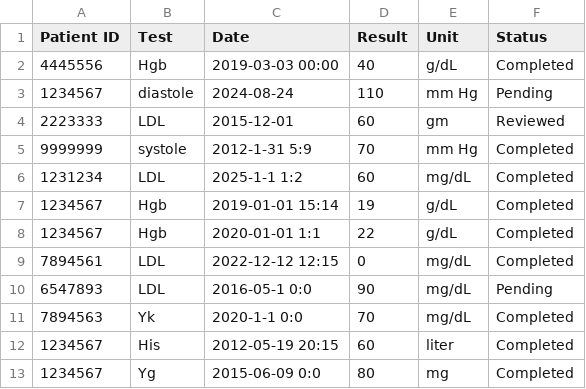
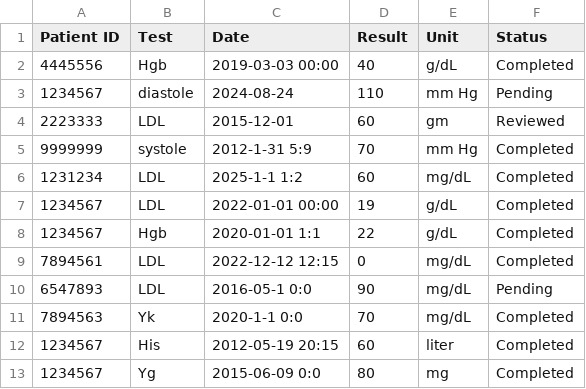
Before and after one commit to MohammadHamo912/ClinicalSystemUsingPython, a CSV file: medical_records.csv, drawn as a sheet.

```diff
--- a/medical_records.csv
+++ b/medical_records.csv
@@ -6,3 +6,3 @@ Patient ID,Test,Date,Result,Unit,Status
 1231234,LDL,2025-1-1 1:2,60,mg/dL,Completed
-1234567,Hgb,2019-01-01 15:14,19,g/dL,Completed
+1234567,LDL,2022-01-01 00:00,19,g/dL,Completed
 1234567,Hgb,2020-01-01 1:1,22,g/dL,Completed
```
Also changed, not shown: medical_tests.csv, 4 other files.
